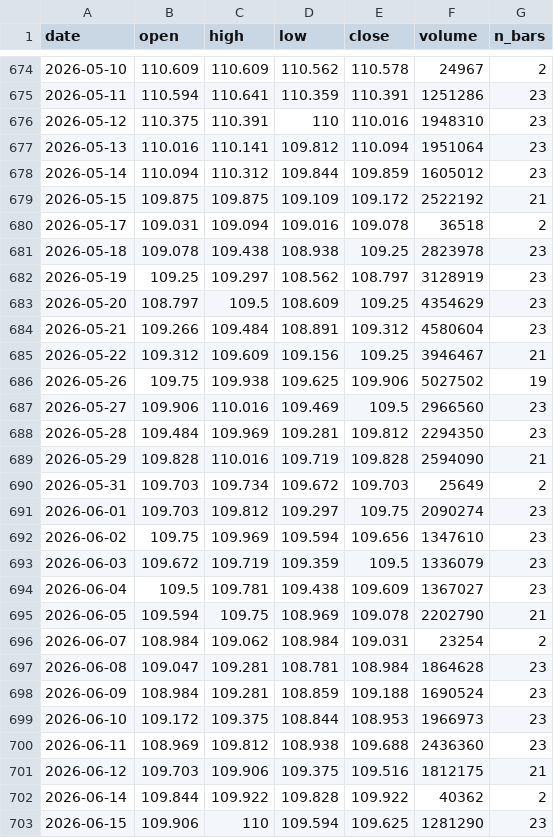
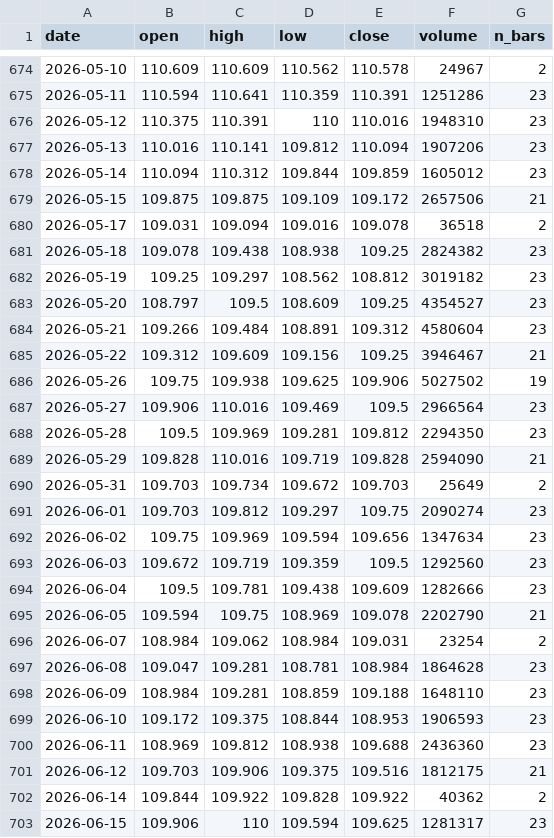
Before and after one commit to olehakengo-svg/fx-ai-trader, a CSV file: data/external/rate_anchor/zn_f_daily.csv, drawn as a sheet; only a part is shown, gaps mark what is left out; the diff covers the shown part only.

```diff
--- a/data/external/rate_anchor/zn_f_daily.csv
+++ b/data/external/rate_anchor/zn_f_daily.csv
@@ -676,9 +676,9 @@ date,open,high,low,close,volume,n_bars
 2026-05-12,110.375,110.391,110,110.016,1948310,23
-2026-05-13,110.016,110.141,109.812,110.094,1951064,23
+2026-05-13,110.016,110.141,109.812,110.094,1907206,23
 2026-05-14,110.094,110.312,109.844,109.859,1605012,23
-2026-05-15,109.875,109.875,109.109,109.172,2522192,21
+2026-05-15,109.875,109.875,109.109,109.172,2657506,21
 2026-05-17,109.031,109.094,109.016,109.078,36518,2
-2026-05-18,109.078,109.438,108.938,109.25,2823978,23
-2026-05-19,109.25,109.297,108.562,108.797,3128919,23
-2026-05-20,108.797,109.5,108.609,109.25,4354629,23
+2026-05-18,109.078,109.438,108.938,109.25,2824382,23
+2026-05-19,109.25,109.297,108.562,108.812,3019182,23
+2026-05-20,108.797,109.5,108.609,109.25,4354527,23
 2026-05-21,109.266,109.484,108.891,109.312,4580604,23
@@ -686,4 +686,4 @@ date,open,high,low,close,volume,n_bars
 2026-05-26,109.75,109.938,109.625,109.906,5027502,19
-2026-05-27,109.906,110.016,109.469,109.5,2966560,23
-2026-05-28,109.484,109.969,109.281,109.812,2294350,23
+2026-05-27,109.906,110.016,109.469,109.5,2966564,23
+2026-05-28,109.5,109.969,109.281,109.812,2294350,23
 2026-05-29,109.828,110.016,109.719,109.828,2594090,21
@@ -691,5 +691,5 @@ date,open,high,low,close,volume,n_bars
 2026-06-01,109.703,109.812,109.297,109.75,2090274,23
-2026-06-02,109.75,109.969,109.594,109.656,1347610,23
-2026-06-03,109.672,109.719,109.359,109.5,1336079,23
-2026-06-04,109.5,109.781,109.438,109.609,1367027,23
+2026-06-02,109.75,109.969,109.594,109.656,1347634,23
+2026-06-03,109.672,109.719,109.359,109.5,1292560,23
+2026-06-04,109.5,109.781,109.438,109.609,1282666,23
 2026-06-05,109.594,109.75,108.969,109.078,2202790,21
@@ -697,4 +697,4 @@ date,open,high,low,close,volume,n_bars
 2026-06-08,109.047,109.281,108.781,108.984,1864628,23
-2026-06-09,108.984,109.281,108.859,109.188,1690524,23
-2026-06-10,109.172,109.375,108.844,108.953,1966973,23
+2026-06-09,108.984,109.281,108.859,109.188,1648110,23
+2026-06-10,109.172,109.375,108.844,108.953,1906593,23
 2026-06-11,108.969,109.812,108.938,109.688,2436360,23
@@ -702,2 +702,2 @@ date,open,high,low,close,volume,n_bars
 2026-06-14,109.844,109.922,109.828,109.922,40362,2
-2026-06-15,109.906,110,109.594,109.625,1281290,23
+2026-06-15,109.906,110,109.594,109.625,1281317,23
```
Also changed, not shown: 1 added row and 75 edited cells elsewhere in this file, data/external/rate_anchor/jgb_yields.csv, data/external/rate_anchor/us_treasury_yields.csv, 2 other files.
